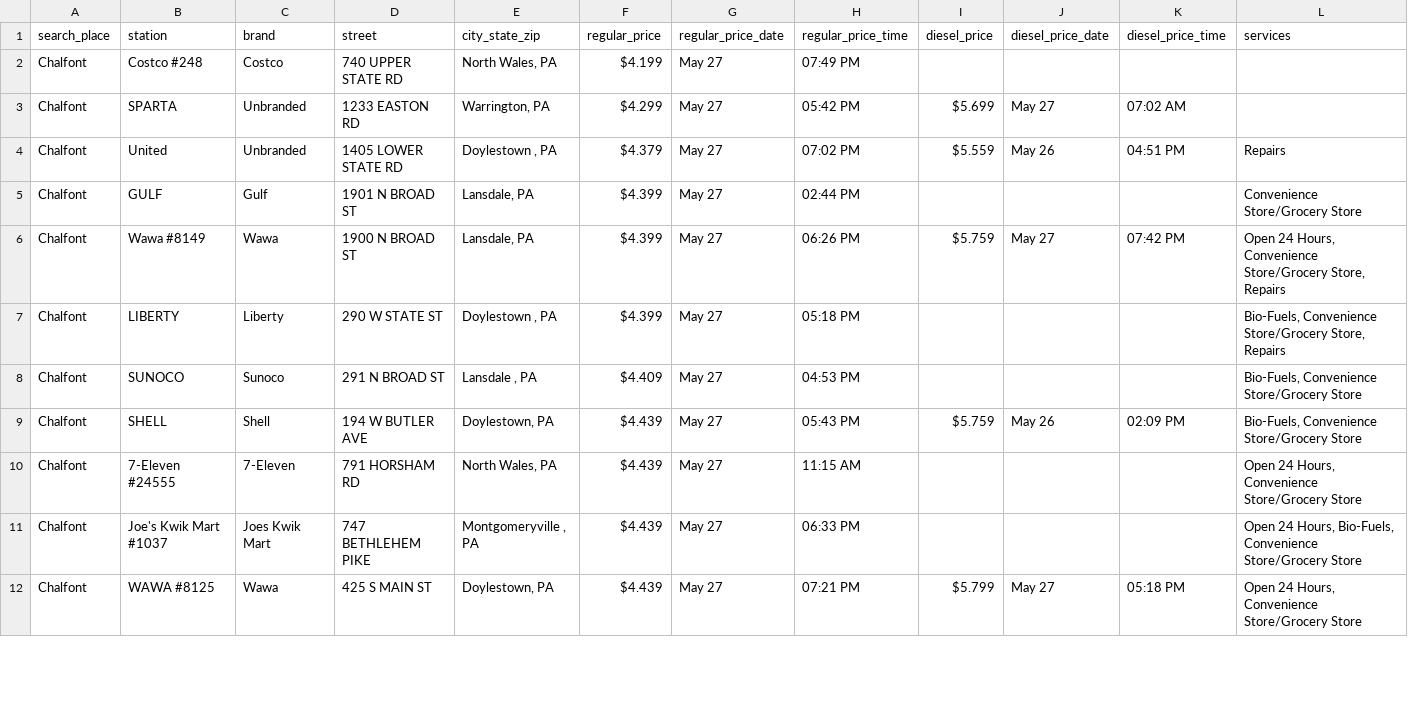
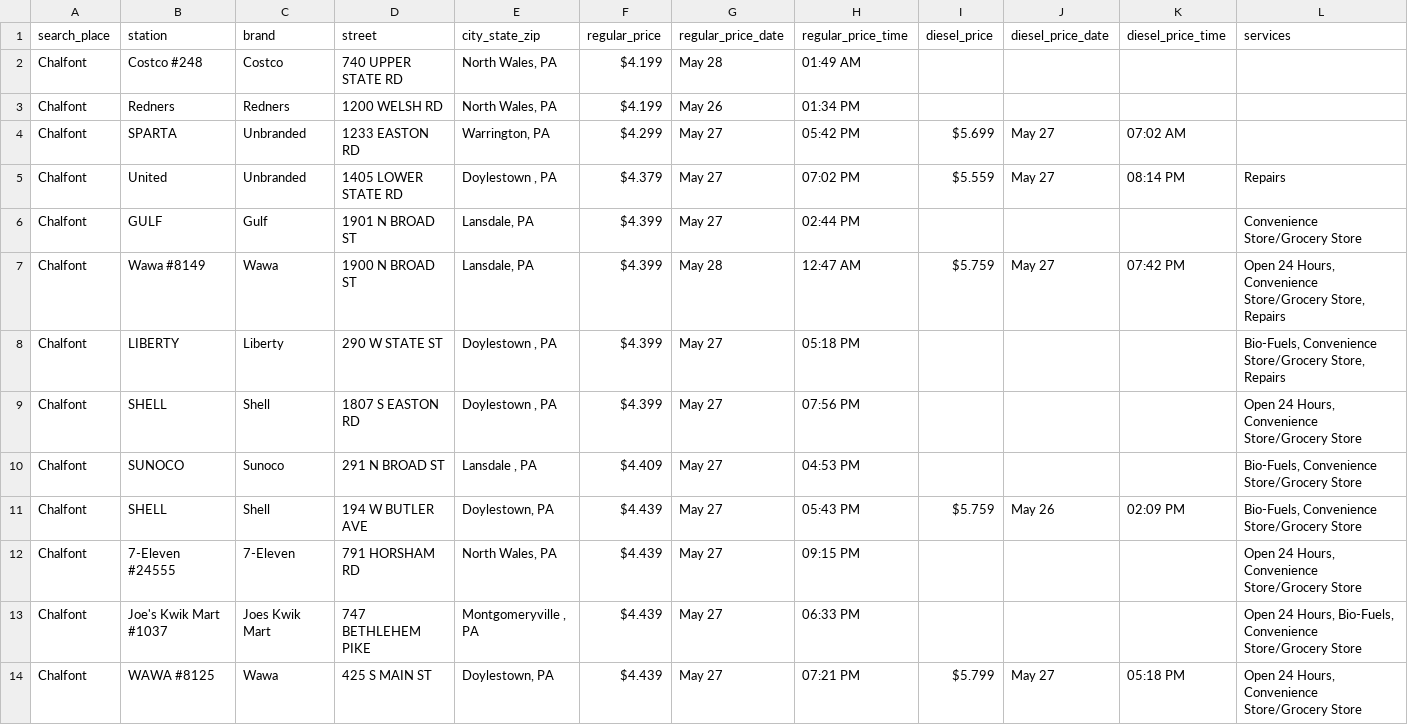
Before and after one commit to CUlleryUSATRepos/BucksGasRepo, a CSV file: BucksGasPrices/ChalfontGas.csv, drawn as a sheet; only a part is shown; the diff covers the shown part only.

```diff
--- a/BucksGasPrices/ChalfontGas.csv
+++ b/BucksGasPrices/ChalfontGas.csv
@@ -1,11 +1,13 @@
 search_place,station,brand,street,city_state_zip,regular_price,regular_price_date,regular_price_time,diesel_price,diesel_price_date,diesel_price_time,services
-Chalfont,Costco #248,Costco,740 UPPER STATE RD,"North Wales, PA",$4.199,May 27,07:49 PM,,,,
+Chalfont,Costco #248,Costco,740 UPPER STATE RD,"North Wales, PA",$4.199,May 28,01:49 AM,,,,
+Chalfont,Redners,Redners,1200 WELSH RD,"North Wales, PA",$4.199,May 26,01:34 PM,,,,
 Chalfont,SPARTA,Unbranded,1233 EASTON RD,"Warrington, PA",$4.299,May 27,05:42 PM,$5.699,May 27,07:02 AM,
-Chalfont,United,Unbranded,1405 LOWER STATE RD,"Doylestown , PA",$4.379,May 27,07:02 PM,$5.559,May 26,04:51 PM,Repairs
+Chalfont,United,Unbranded,1405 LOWER STATE RD,"Doylestown , PA",$4.379,May 27,07:02 PM,$5.559,May 27,08:14 PM,Repairs
 Chalfont,GULF,Gulf,1901 N BROAD ST,"Lansdale, PA",$4.399,May 27,02:44 PM,,,,Convenience Store/Grocery Store
-Chalfont,Wawa #8149,Wawa,1900 N BROAD ST,"Lansdale, PA",$4.399,May 27,06:26 PM,$5.759,May 27,07:42 PM,"Open 24 Hours, Convenience Store/Grocery Store, Repairs"
+Chalfont,Wawa #8149,Wawa,1900 N BROAD ST,"Lansdale, PA",$4.399,May 28,12:47 AM,$5.759,May 27,07:42 PM,"Open 24 Hours, Convenience Store/Grocery Store, Repairs"
 Chalfont,LIBERTY,Liberty,290 W STATE ST,"Doylestown , PA",$4.399,May 27,05:18 PM,,,,"Bio-Fuels, Convenience Store/Grocery Store, Repairs"
+Chalfont,SHELL,Shell,1807 S EASTON RD,"Doylestown , PA",$4.399,May 27,07:56 PM,,,,"Open 24 Hours, Convenience Store/Grocery Store"
 Chalfont,SUNOCO,Sunoco,291 N BROAD ST,"Lansdale , PA",$4.409,May 27,04:53 PM,,,,"Bio-Fuels, Convenience Store/Grocery Store"
 Chalfont,SHELL,Shell,194 W BUTLER AVE,"Doylestown, PA",$4.439,May 27,05:43 PM,$5.759,May 26,02:09 PM,"Bio-Fuels, Convenience Store/Grocery Store"
-Chalfont,7-Eleven #24555,7-Eleven,791 HORSHAM RD,"North Wales, PA",$4.439,May 27,11:15 AM,,,,"Open 24 Hours, Convenience Store/Grocery Store"
+Chalfont,7-Eleven #24555,7-Eleven,791 HORSHAM RD,"North Wales, PA",$4.439,May 27,09:15 PM,,,,"Open 24 Hours, Convenience Store/Grocery Store"
 Chalfont,Joe's Kwik Mart #1037,Joes Kwik Mart,747 BETHLEHEM PIKE,"Montgomeryville , PA",$4.439,May 27,06:33 PM,,,,"Open 24 Hours, Bio-Fuels, Convenience Store/Grocery Store"
```
Also changed, not shown: 1 removed row and 10 edited cells elsewhere in this file, BucksGasPrices/NewtownGrantGas.csv, BucksGasPrices/PerkasieGas.csv, 50 other files.
